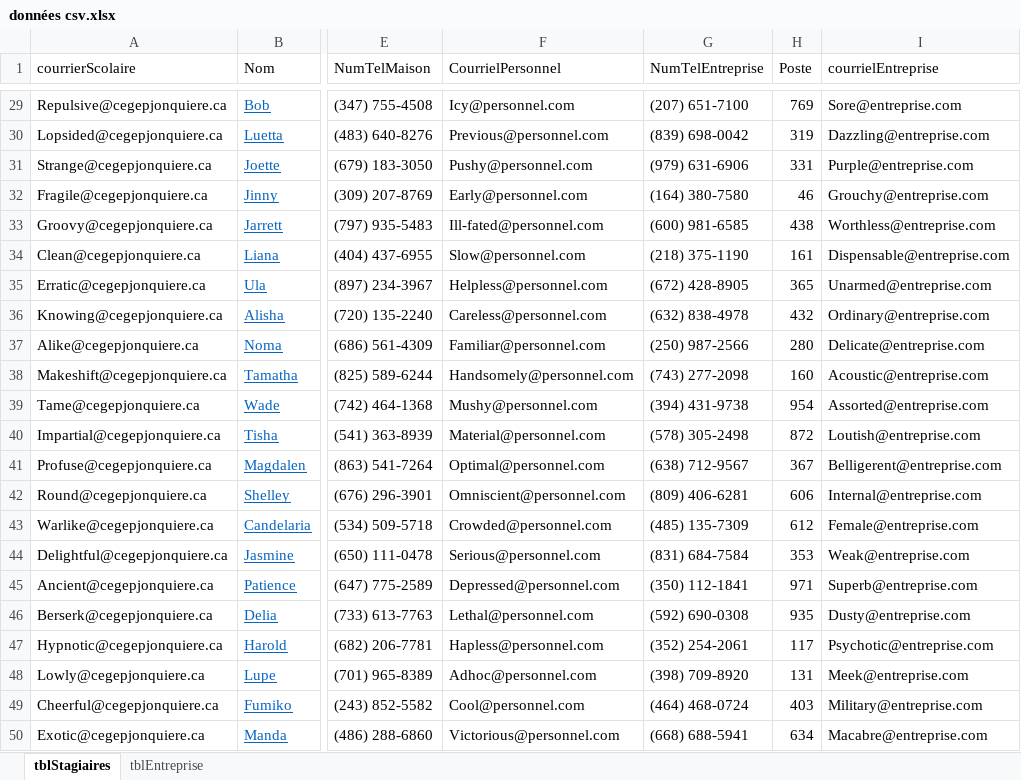
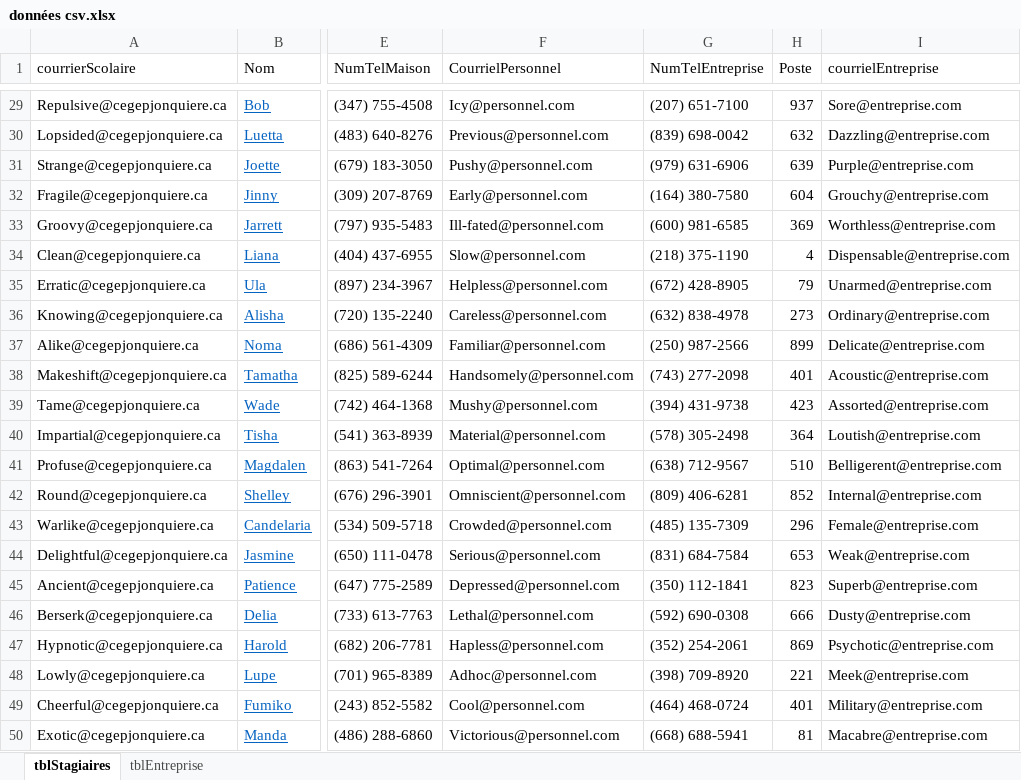
Before and after one commit to DarHa1531212/equipe2Projet, an Excel workbook: Projet/Sprint 1/Global/BD/données csv.xlsx, sheet tblStagiaires, drawn as a sheet; only a part is shown, gaps mark what is left out; values as stored, in another font and other column widths than the file's, no borders; charts and pictures not drawn; the diff covers the shown part only; the diff names each change by its address in the sheet, - before the commit and + after, or states it on an @@ line.

```diff
--- a/Projet/Sprint 1/Global/BD/données csv.xlsx (sheet tblStagiaires)
+++ b/Projet/Sprint 1/Global/BD/données csv.xlsx (sheet tblStagiaires)
-H29 (Poste): 769
+H29 (Poste): 937
-H30 (Poste): 319
+H30 (Poste): 632
-H31 (Poste): 331
+H31 (Poste): 639
-H32 (Poste): 46
+H32 (Poste): 604
-H33 (Poste): 438
+H33 (Poste): 369
-H34 (Poste): 161
+H34 (Poste): 4
-H35 (Poste): 365
+H35 (Poste): 79
-H36 (Poste): 432
+H36 (Poste): 273
-H37 (Poste): 280
+H37 (Poste): 899
-H38 (Poste): 160
+H38 (Poste): 401
-H39 (Poste): 954
+H39 (Poste): 423
-H40 (Poste): 872
+H40 (Poste): 364
-H41 (Poste): 367
+H41 (Poste): 510
-H42 (Poste): 606
+H42 (Poste): 852
-H43 (Poste): 612
+H43 (Poste): 296
-H44 (Poste): 353
+H44 (Poste): 653
-H45 (Poste): 971
+H45 (Poste): 823
-H46 (Poste): 935
+H46 (Poste): 666
-H47 (Poste): 117
+H47 (Poste): 869
-H48 (Poste): 131
+H48 (Poste): 221
-H49 (Poste): 403
+H49 (Poste): 401
-H50 (Poste): 634
+H50 (Poste): 81
```
Also changed, not shown: 27 edited cells elsewhere in this sheet, charts or pictures, 7 other files.
